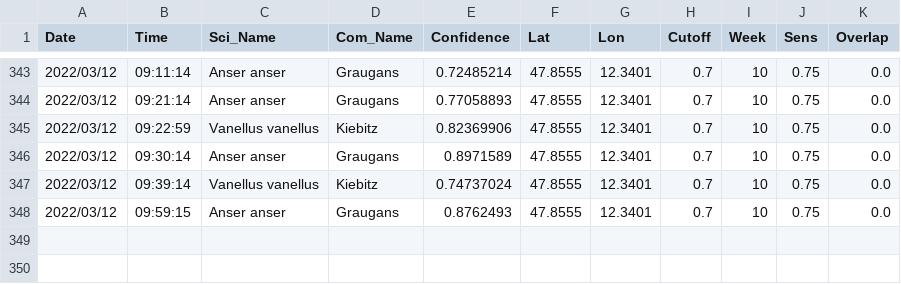
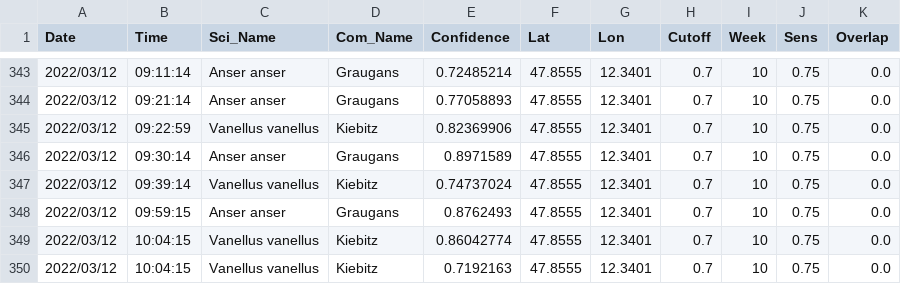
Before and after one commit to gitalm/BirdNetPiGitHub, a CSV file: BirdDB.csv, drawn as a sheet; only a part is shown, gaps mark what is left out; the diff names each change by its address in the sheet, - before the commit and + after, or states it on an @@ line.

Commit message:
BirdNET-PI Solar

```diff
--- a/BirdDB.csv
+++ b/BirdDB.csv
+row 349: 2022/03/12 | 10:04:15 | Vanellus vanellus | Kiebitz | 0.86042774 | 47.8555 | 12.3401 | 0.7 | 10 | 0.75 | 0.0
+row 350: 2022/03/12 | 10:04:15 | Vanellus vanellus | Kiebitz | 0.7192163 | 47.8555 | 12.3401 | 0.7 | 10 | 0.75 | 0.0
```
Also changed, not shown: 3 other files.
